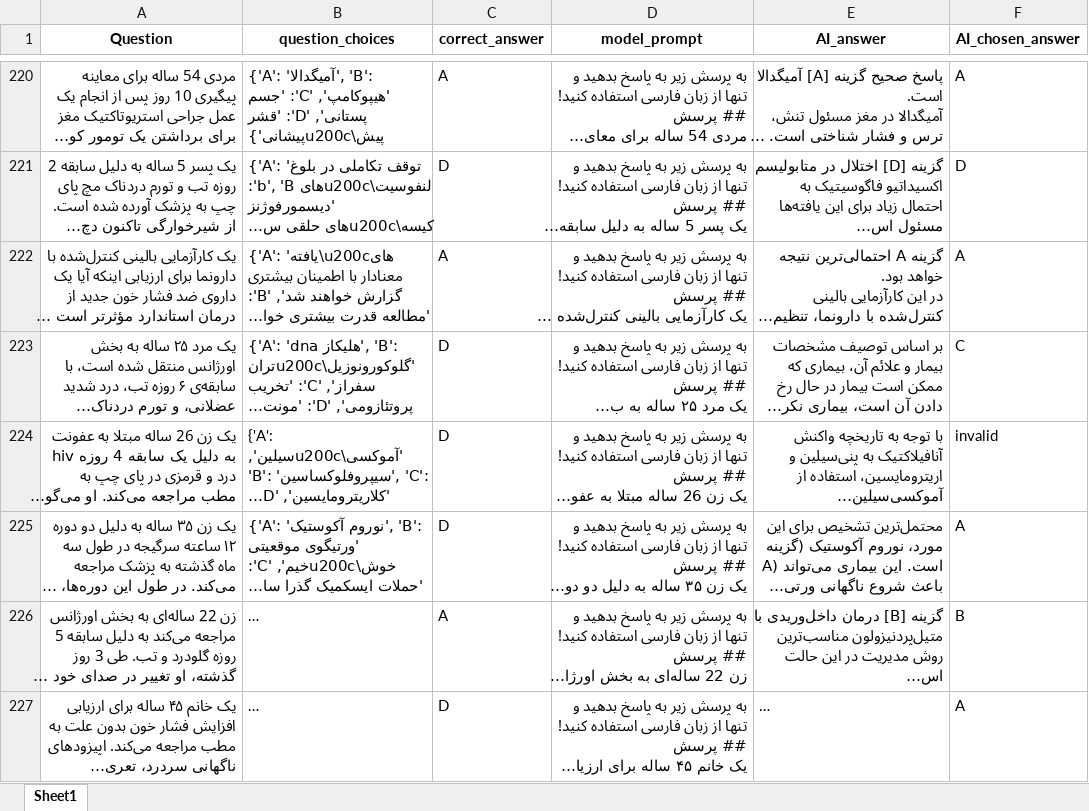
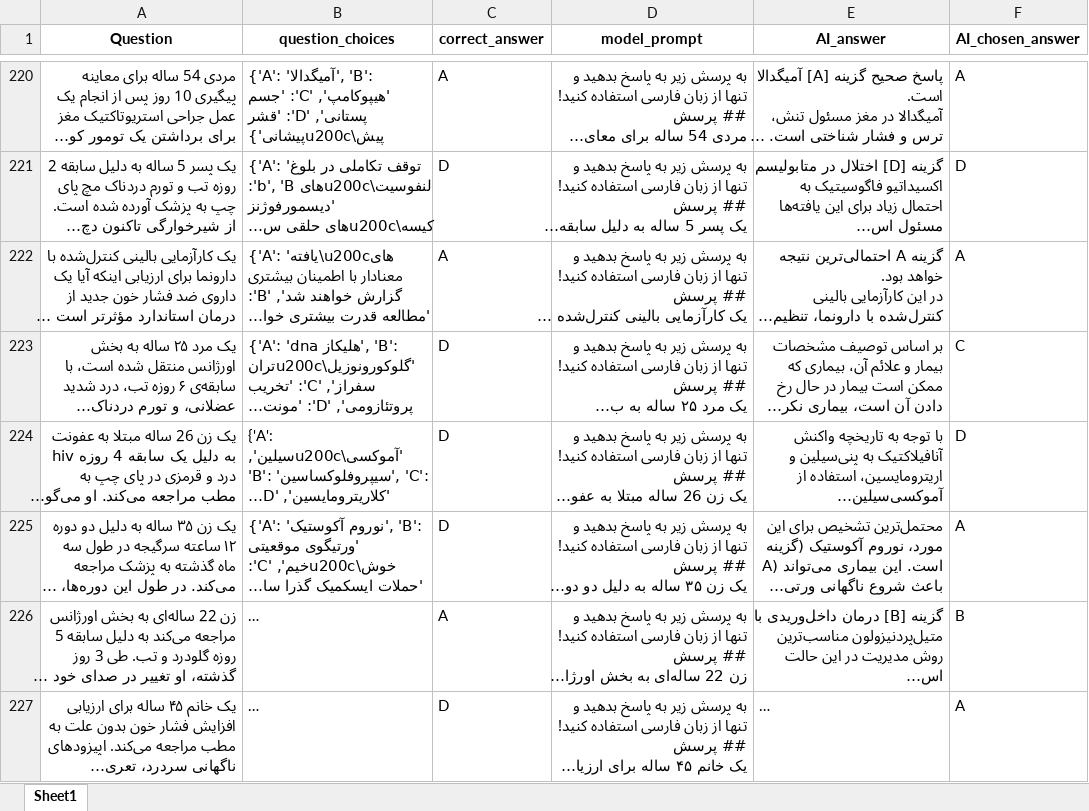
Before and after one commit to Mehrdadghassabi/Gaokerena-V, an Excel workbook: evaluation/multiple_choice_qa/MMLU-professional_medicine/qwen2.5_trained/fa_qwn_result.xlsx, sheet Sheet1, drawn as a sheet; only a part is shown, gaps mark what is left out; long unchanged cells end in …; values as stored, in another font and other column widths than the file's, no borders; the diff names each change by its address in the sheet, - before the commit and + after, or states it on an @@ line.

```diff
--- a/evaluation/multiple_choice_qa/MMLU-professional_medicine/qwen2.5_trained/fa_qwn_result.xlsx (sheet Sheet1)
+++ b/evaluation/multiple_choice_qa/MMLU-professional_medicine/qwen2.5_trained/fa_qwn_result.xlsx (sheet Sheet1)
-F224 (AI_chosen_answer): invalid
+F224 (AI_chosen_answer): D
```
Also changed, not shown: 1 other file.
